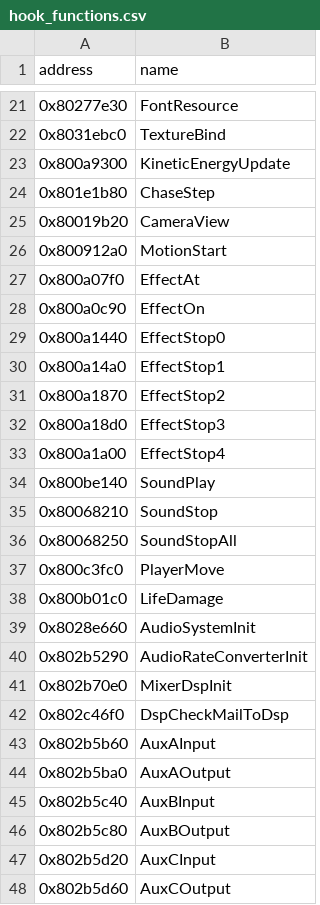
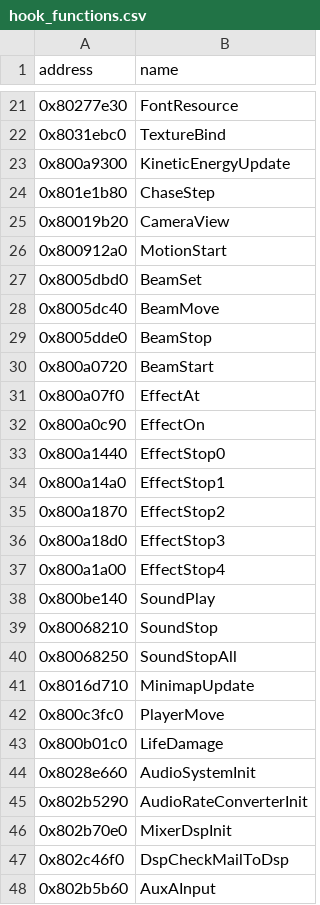
Before and after one commit to eliasm4r/WondersBeyondRecomp, a CSV file: game/analysis/hook_functions.csv, drawn as a sheet; only a part is shown, gaps mark what is left out; the shorter side is filled out with more unchanged rows.

Commit message:
Online: show other players on the map, their jumps and lightning, and stop their looping sounds

```diff
--- a/game/analysis/hook_functions.csv
+++ b/game/analysis/hook_functions.csv
@@ -26,2 +26,6 @@ address,name
 0x800912a0,MotionStart
+0x8005dbd0,BeamSet
+0x8005dc40,BeamMove
+0x8005dde0,BeamStop
+0x800a0720,BeamStart
 0x800a07f0,EffectAt
@@ -36,2 +40,3 @@ address,name
 0x80068250,SoundStopAll
+0x8016d710,MinimapUpdate
 0x800c3fc0,PlayerMove
```
Also changed, not shown: 5 other files.
